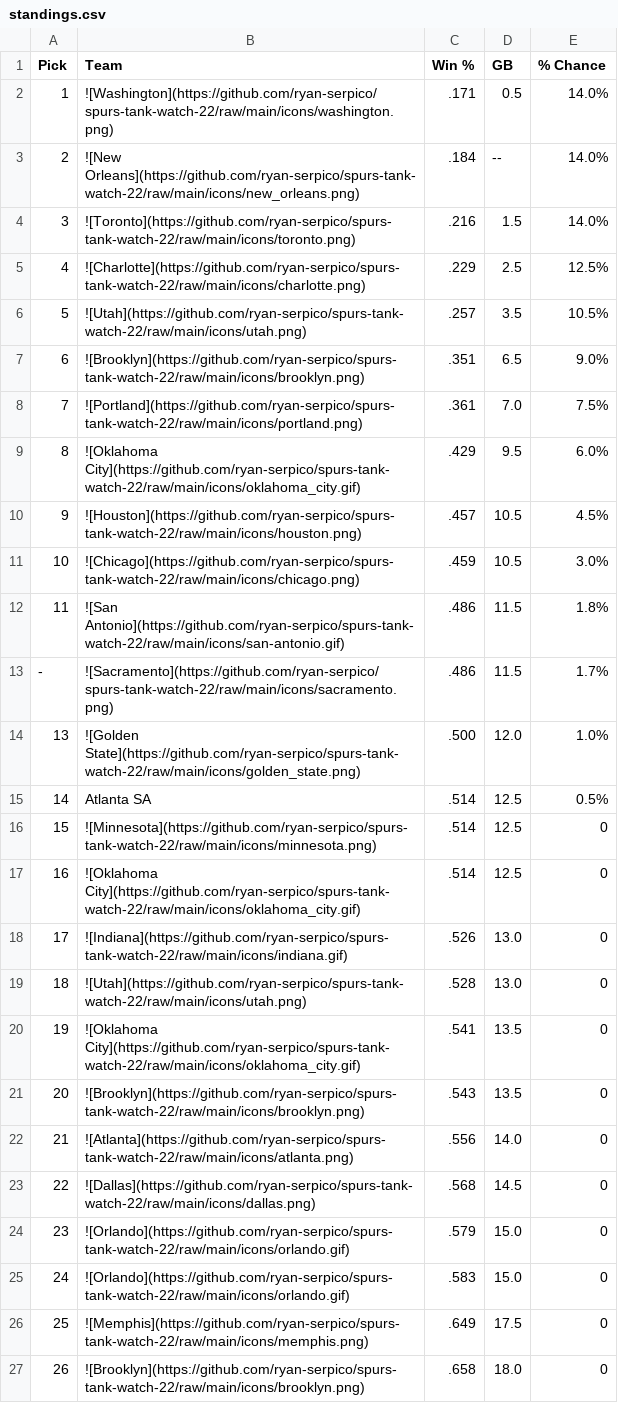
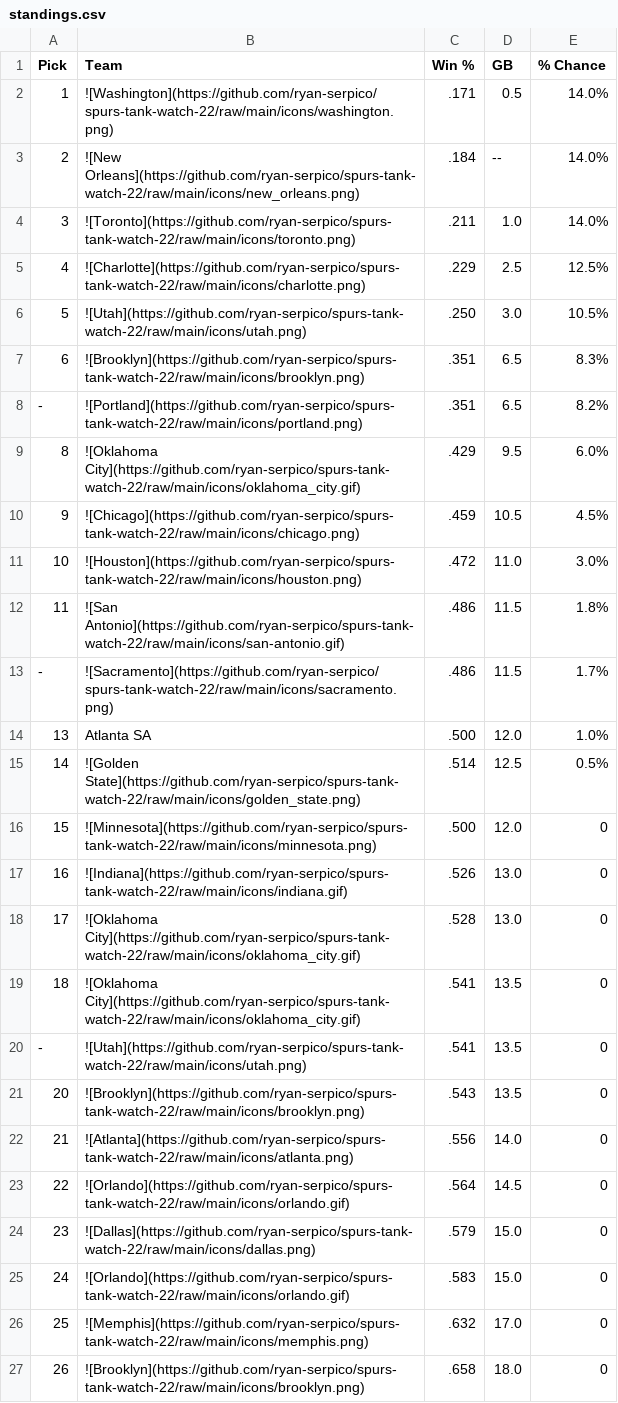
Before and after one commit to ryan-serpico/spurs-tank-watch-22, a CSV file: output/standings.csv, drawn as a sheet; only a part is shown; the diff covers the shown part only.

Commit message:
Latest data: Fri Jan 10 09:01:41 UTC 2025

```diff
--- a/output/standings.csv
+++ b/output/standings.csv
@@ -3,25 +3,25 @@ Pick,Team,Win %,GB,% Chance
 2,![New Orleans](https://github.com/ryan-serpico/spurs-tank-watch-22/raw/main/icons/new_orleans.png),.184,--,14.0%
-3,![Toronto](https://github.com/ryan-serpico/spurs-tank-watch-22/raw/main/icons/toronto.png),.216,1.5,14.0%
+3,![Toronto](https://github.com/ryan-serpico/spurs-tank-watch-22/raw/main/icons/toronto.png),.211,1.0,14.0%
 4,![Charlotte](https://github.com/ryan-serpico/spurs-tank-watch-22/raw/main/icons/charlotte.png),.229,2.5,12.5%
-5,![Utah](https://github.com/ryan-serpico/spurs-tank-watch-22/raw/main/icons/utah.png),.257,3.5,10.5%
-6,![Brooklyn](https://github.com/ryan-serpico/spurs-tank-watch-22/raw/main/icons/brooklyn.png),.351,6.5,9.0%
-7,![Portland](https://github.com/ryan-serpico/spurs-tank-watch-22/raw/main/icons/portland.png),.361,7.0,7.5%
+5,![Utah](https://github.com/ryan-serpico/spurs-tank-watch-22/raw/main/icons/utah.png),.250,3.0,10.5%
+6,![Brooklyn](https://github.com/ryan-serpico/spurs-tank-watch-22/raw/main/icons/brooklyn.png),.351,6.5,8.3%
+-,![Portland](https://github.com/ryan-serpico/spurs-tank-watch-22/raw/main/icons/portland.png),.351,6.5,8.2%
 8,![Oklahoma City](https://github.com/ryan-serpico/spurs-tank-watch-22/raw/main/icons/oklahoma_city.gif),.429,9.5,6.0%
-9,![Houston](https://github.com/ryan-serpico/spurs-tank-watch-22/raw/main/icons/houston.png),.457,10.5,4.5%
-10,![Chicago](https://github.com/ryan-serpico/spurs-tank-watch-22/raw/main/icons/chicago.png),.459,10.5,3.0%
+9,![Chicago](https://github.com/ryan-serpico/spurs-tank-watch-22/raw/main/icons/chicago.png),.459,10.5,4.5%
+10,![Houston](https://github.com/ryan-serpico/spurs-tank-watch-22/raw/main/icons/houston.png),.472,11.0,3.0%
 11,![San Antonio](https://github.com/ryan-serpico/spurs-tank-watch-22/raw/main/icons/san-antonio.gif),.486,11.5,1.8%
 -,![Sacramento](https://github.com/ryan-serpico/spurs-tank-watch-22/raw/main/icons/sacramento.png),.486,11.5,1.7%
-13,![Golden State](https://github.com/ryan-serpico/spurs-tank-watch-22/raw/main/icons/golden_state.png),.500,12.0,1.0%
-14,Atlanta SA,.514,12.5,0.5%
-15,![Minnesota](https://github.com/ryan-serpico/spurs-tank-watch-22/raw/main/icons/minnesota.png),.514,12.5,0
-16,![Oklahoma City](https://github.com/ryan-serpico/spurs-tank-watch-22/raw/main/icons/oklahoma_city.gif),.514,12.5,0
-17,![Indiana](https://github.com/ryan-serpico/spurs-tank-watch-22/raw/main/icons/indiana.gif),.526,13.0,0
-18,![Utah](https://github.com/ryan-serpico/spurs-tank-watch-22/raw/main/icons/utah.png),.528,13.0,0
-19,![Oklahoma City](https://github.com/ryan-serpico/spurs-tank-watch-22/raw/main/icons/oklahoma_city.gif),.541,13.5,0
+13,Atlanta SA,.500,12.0,1.0%
+14,![Golden State](https://github.com/ryan-serpico/spurs-tank-watch-22/raw/main/icons/golden_state.png),.514,12.5,0.5%
+15,![Minnesota](https://github.com/ryan-serpico/spurs-tank-watch-22/raw/main/icons/minnesota.png),.500,12.0,0
+16,![Indiana](https://github.com/ryan-serpico/spurs-tank-watch-22/raw/main/icons/indiana.gif),.526,13.0,0
+17,![Oklahoma City](https://github.com/ryan-serpico/spurs-tank-watch-22/raw/main/icons/oklahoma_city.gif),.528,13.0,0
+18,![Oklahoma City](https://github.com/ryan-serpico/spurs-tank-watch-22/raw/main/icons/oklahoma_city.gif),.541,13.5,0
+-,![Utah](https://github.com/ryan-serpico/spurs-tank-watch-22/raw/main/icons/utah.png),.541,13.5,0
 20,![Brooklyn](https://github.com/ryan-serpico/spurs-tank-watch-22/raw/main/icons/brooklyn.png),.543,13.5,0
 21,![Atlanta](https://github.com/ryan-serpico/spurs-tank-watch-22/raw/main/icons/atlanta.png),.556,14.0,0
-22,![Dallas](https://github.com/ryan-serpico/spurs-tank-watch-22/raw/main/icons/dallas.png),.568,14.5,0
-23,![Orlando](https://github.com/ryan-serpico/spurs-tank-watch-22/raw/main/icons/orlando.gif),.579,15.0,0
+22,![Orlando](https://github.com/ryan-serpico/spurs-tank-watch-22/raw/main/icons/orlando.gif),.564,14.5,0
+23,![Dallas](https://github.com/ryan-serpico/spurs-tank-watch-22/raw/main/icons/dallas.png),.579,15.0,0
 24,![Orlando](https://github.com/ryan-serpico/spurs-tank-watch-22/raw/main/icons/orlando.gif),.583,15.0,0
-25,![Memphis](https://github.com/ryan-serpico/spurs-tank-watch-22/raw/main/icons/memphis.png),.649,17.5,0
+25,![Memphis](https://github.com/ryan-serpico/spurs-tank-watch-22/raw/main/icons/memphis.png),.632,17.0,0
 26,![Brooklyn](https://github.com/ryan-serpico/spurs-tank-watch-22/raw/main/icons/brooklyn.png),.658,18.0,0
```
Also changed, not shown: 4 edited cells elsewhere in this file, 3 other files.
